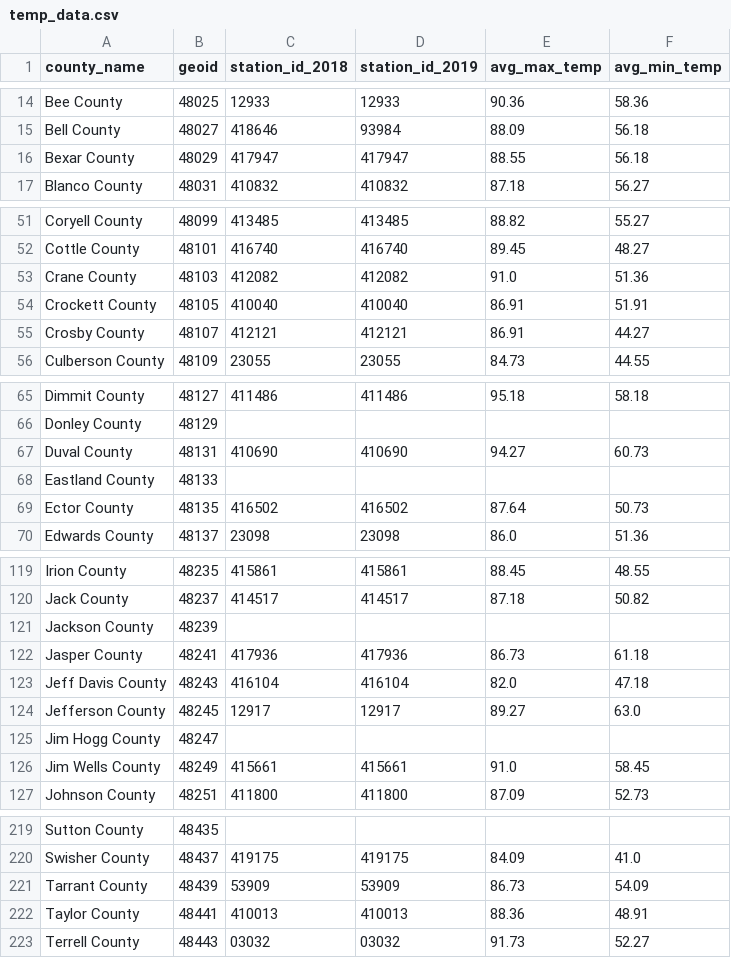
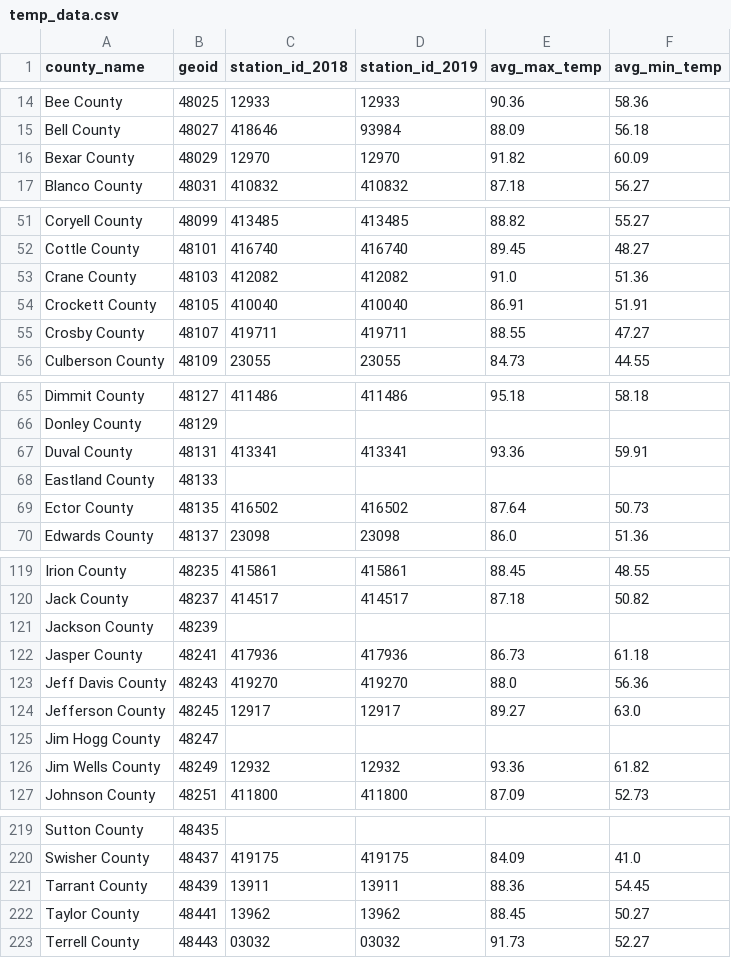
Before and after one commit to kimberly-hu/eco395m-midterm-project, a CSV file: data/temp_data/temp_data.csv, drawn as a sheet; only a part is shown, gaps mark what is left out; the diff covers the shown part only.

Commit message:
finalize temp_dict.py and update temp_data

```diff
--- a/data/temp_data/temp_data.csv
+++ b/data/temp_data/temp_data.csv
@@ -15,3 +15,3 @@ Bee County,48025,12933,12933,90.36,58.36
 Bell County,48027,418646,93984,88.09,56.18
-Bexar County,48029,417947,417947,88.55,56.18
+Bexar County,48029,12970,12970,91.82,60.09
 Blanco County,48031,410832,410832,87.18,56.27
@@ -54,3 +54,3 @@ Crane County,48103,412082,412082,91.0,51.36
 Crockett County,48105,410040,410040,86.91,51.91
-Crosby County,48107,412121,412121,86.91,44.27
+Crosby County,48107,419711,419711,88.55,47.27
 Culberson County,48109,23055,23055,84.73,44.55
@@ -66,3 +66,3 @@ Dimmit County,48127,411486,411486,95.18,58.18
 Donley County,48129,,,,
-Duval County,48131,410690,410690,94.27,60.73
+Duval County,48131,413341,413341,93.36,59.91
 Eastland County,48133,,,,
@@ -122,6 +122,6 @@ Jackson County,48239,,,,
 Jasper County,48241,417936,417936,86.73,61.18
-Jeff Davis County,48243,416104,416104,82.0,47.18
+Jeff Davis County,48243,419270,419270,88.0,56.36
 Jefferson County,48245,12917,12917,89.27,63.0
 Jim Hogg County,48247,,,,
-Jim Wells County,48249,415661,415661,91.0,58.45
+Jim Wells County,48249,12932,12932,93.36,61.82
 Johnson County,48251,411800,411800,87.09,52.73
@@ -220,4 +220,4 @@ Sutton County,48435,,,,
 Swisher County,48437,419175,419175,84.09,41.0
-Tarrant County,48439,53909,53909,86.73,54.09
-Taylor County,48441,410013,410013,88.36,48.91
+Tarrant County,48439,13911,13911,88.36,54.45
+Taylor County,48441,13962,13962,88.45,50.27
 Terrell County,48443,03032,03032,91.73,52.27
```
Also changed, not shown: 22 edited cells elsewhere in this file, 4 other files.
